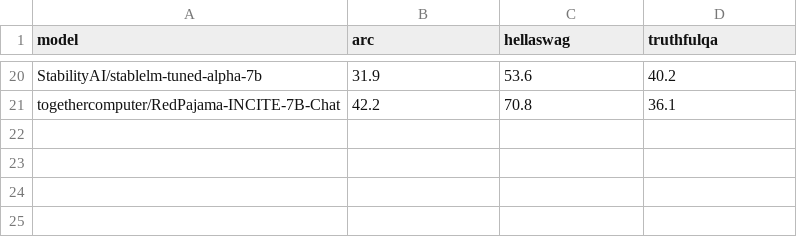
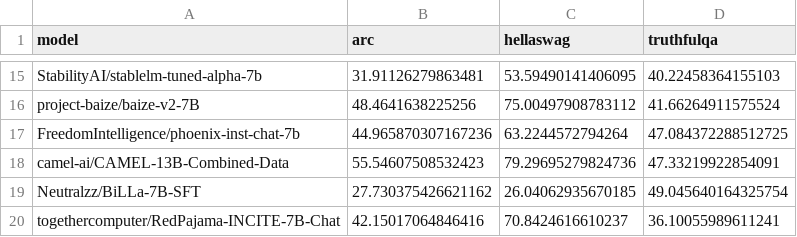
Before and after one commit to ml-energy/benchmark, a CSV file: data/score.csv, drawn as a sheet; only a part is shown, gaps mark what is left out; addresses are those after the commit; the diff covers the shown part only; the diff names each change by its address in the sheet, - before the commit and + after, or states it on an @@ line.

Commit message:
Add aggregate_nlp_metrics.py and more precise score.csv

```diff
--- a/data/score.csv
+++ b/data/score.csv
-B15 (arc): 31.9
+B15 (arc): 31.91126279863481
-C15 (hellaswag): 53.6
+C15 (hellaswag): 53.59490141406095
-D15 (truthfulqa): 40.2
+D15 (truthfulqa): 40.22458364155103
+row 16: project-baize/baize-v2-7B | 48.4641638225256 | 75.00497908783112 | 41.66264911575524
+row 17: FreedomIntelligence/phoenix-inst-chat-7b | 44.965870307167236 | 63.2244572794264 | 47.084372288512725
+row 18: camel-ai/CAMEL-13B-Combined-Data | 55.54607508532423 | 79.29695279824736 | 47.33219922854091
+row 19: Neutralzz/BiLLa-7B-SFT | 27.730375426621162 | 26.04062935670185 | 49.045640164325754
-B20 (arc): 42.2
+B20 (arc): 42.15017064846416
-C20 (hellaswag): 70.8
+C20 (hellaswag): 70.8424616610237
-D20 (truthfulqa): 36.1
+D20 (truthfulqa): 36.10055989611241
```
Also changed, not shown: 6 added rows, 11 removed rows and 21 edited cells elsewhere in this file, 1 other file.
